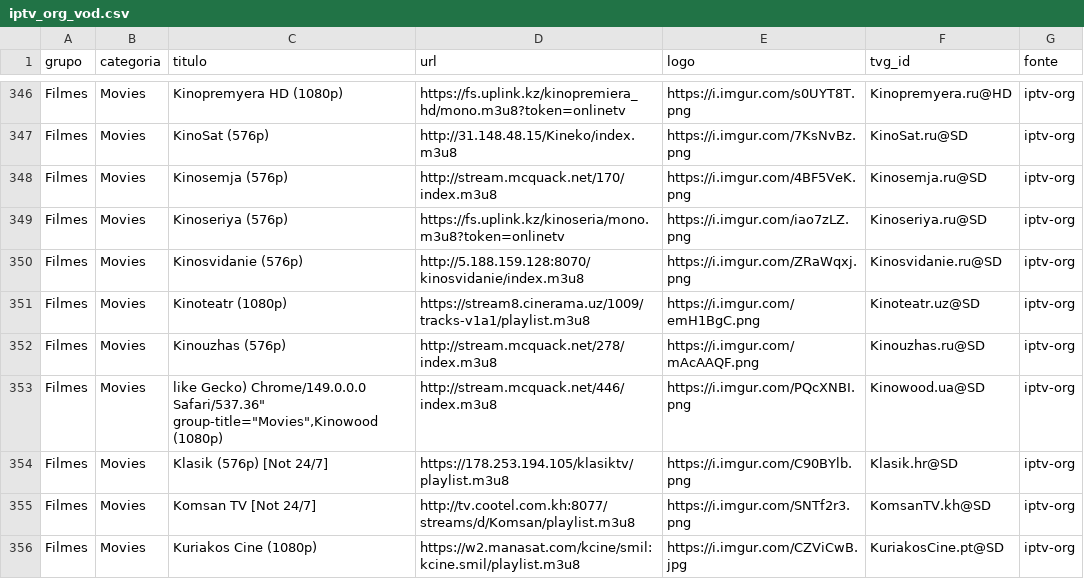
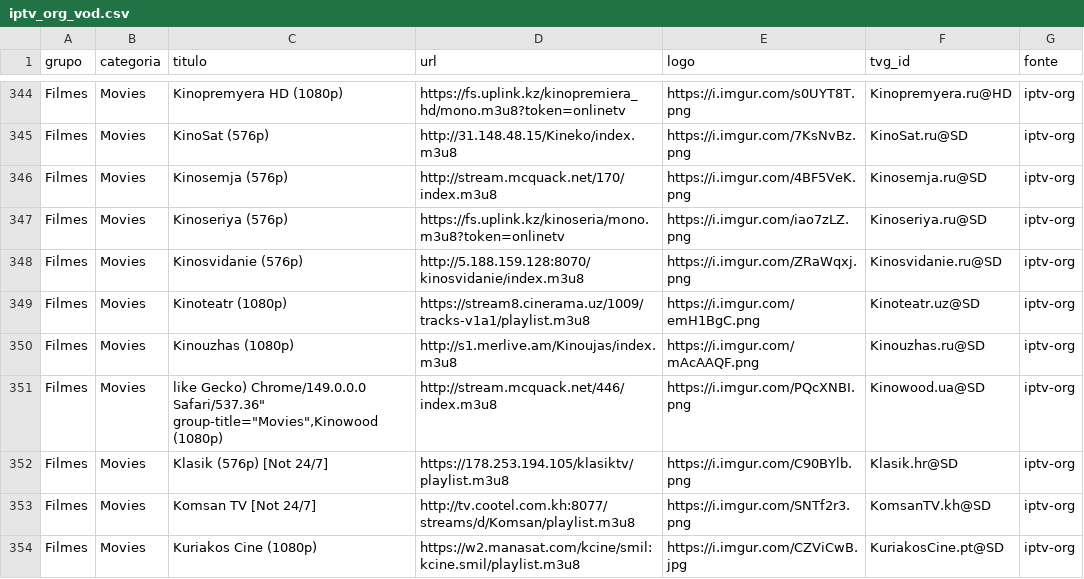
Before and after one commit to kaykewf13/animeout, a CSV file: sources/iptv_org_vod.csv, drawn as a sheet; only a part is shown, gaps mark what is left out; the diff covers the shown part only.

```diff
--- a/sources/iptv_org_vod.csv
+++ b/sources/iptv_org_vod.csv
@@ -351,3 +349,3 @@ Filmes,Movies,Kinosvidanie (576p),http://5.188.159.128:8070/kinosvidanie/index.m
 Filmes,Movies,Kinoteatr (1080p),https://stream8.cinerama.uz/1009/tracks-v1a1/playlist.m3u8,https://i.imgur.com/emH1BgC.png,Kinoteatr.uz@SD,iptv-org
-Filmes,Movies,Kinouzhas (576p),http://stream.mcquack.net/278/index.m3u8,https://i.imgur.com/mAcAAQF.png,Kinouzhas.ru@SD,iptv-org
+Filmes,Movies,Kinouzhas (1080p),http://s1.merlive.am/Kinoujas/index.m3u8,https://i.imgur.com/mAcAAQF.png,Kinouzhas.ru@SD,iptv-org
 Filmes,Movies,"like Gecko) Chrome/149.0.0.0 Safari/537.36"" group-title=""Movies"",Kinowood (1080p)",http://stream.mcquack.net/446/index.m3u8,https://i.imgur.com/PQcXNBI.png,Kinowood.ua@SD,iptv-org
```
Also changed, not shown: 2 added rows, 6 removed rows and 12 edited cells elsewhere in this file, 3 other files.
